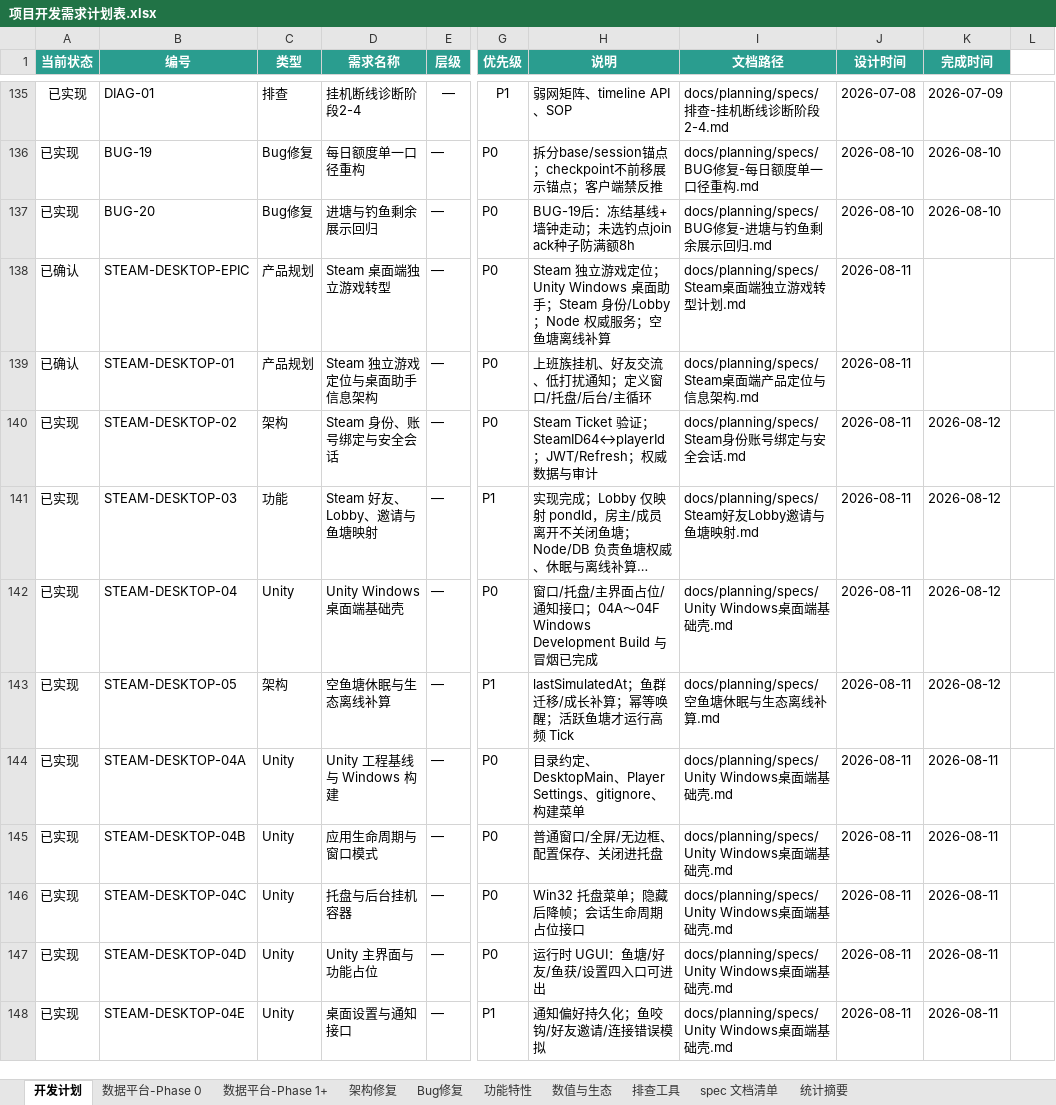
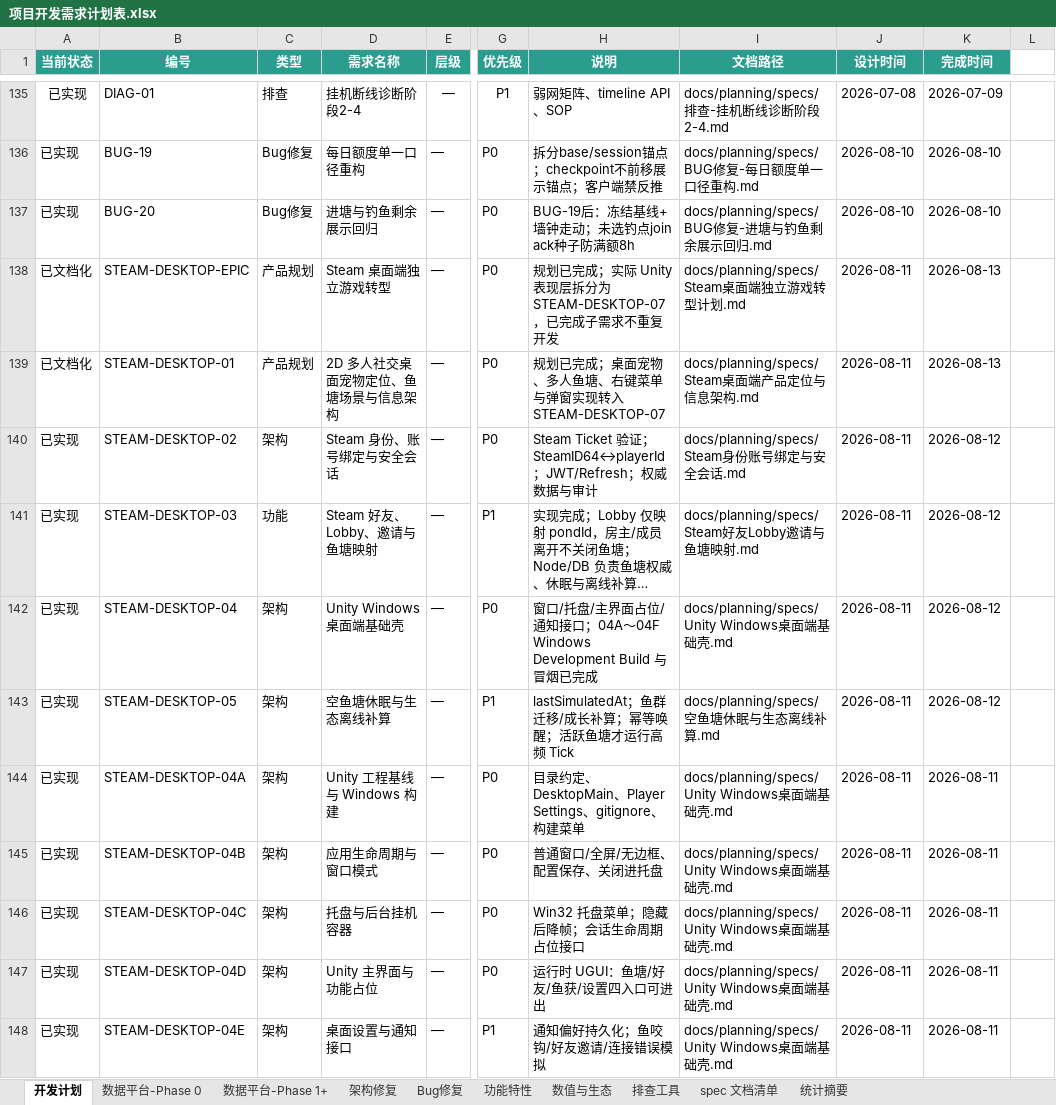
Before and after one commit to davilje/fish-social, an Excel workbook: docs/planning/项目开发需求计划表.xlsx, sheet 开发计划, drawn as a sheet; only a part is shown, gaps mark what is left out; long unchanged cells end in …; values as stored, in another font and other column widths than the file's, no borders; the diff covers the shown part only; the diff names each change by its address in the sheet, - before the commit and + after, or states it on an @@ line.

```diff
--- a/docs/planning/项目开发需求计划表.xlsx (sheet 开发计划)
+++ b/docs/planning/项目开发需求计划表.xlsx (sheet 开发计划)
-A138:A139 (当前状态): 已确认
+A138:A139 (当前状态): 已文档化
-H138 (说明): Steam 独立游戏定位；Unity Windows 桌面助手；Steam 身份/Lobby；Node 权威服务；空鱼塘离线补算
+H138 (说明): 规划已完成；实际 Unity 表现层拆分为 STEAM-DESKTOP-07，已完成子需求不重复开发
-K138:K139 (完成时间): (empty)
+K138:K139 (完成时间): 2026-08-13
-D139 (需求名称): Steam 独立游戏定位与桌面助手信息架构
+D139 (需求名称): 2D 多人社交桌面宠物定位、鱼塘场景与信息架构
-H139 (说明): 上班族挂机、好友交流、低打扰通知；定义窗口/托盘/后台/主循环
+H139 (说明): 规划已完成；桌面宠物、多人鱼塘、右键菜单与弹窗实现转入 STEAM-DESKTOP-07
-C142 (类型): Unity
+C142 (类型): 架构
-C144:C148 (类型): Unity
+C144:C148 (类型): 架构
```
Also changed, not shown: 7 added rows and 3 edited cells elsewhere in this sheet, 项目开发需求计划表.xlsx, 26 other files.
